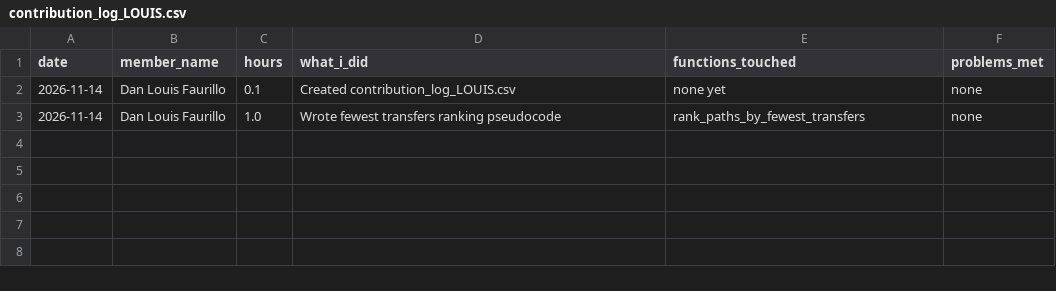
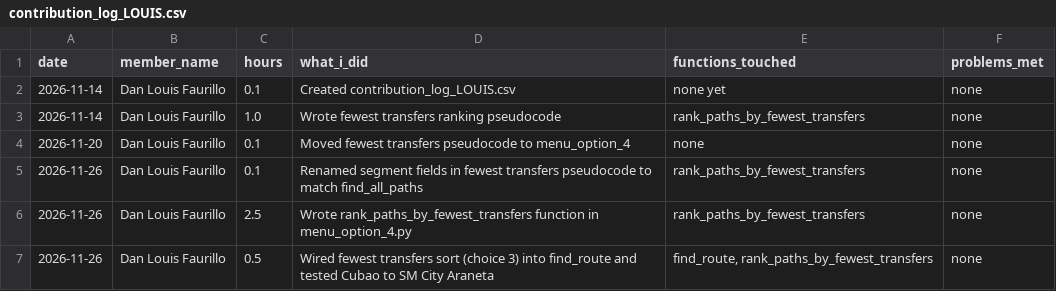
Before and after one commit to reidan-dev-upou/para_po, a CSV file: contribution_logs/contribution_log_LOUIS.csv, drawn as a sheet; the diff names each change by its address in the sheet, - before the commit and + after, or states it on an @@ line.

Commit message:
Add fewest transfers ranking and wire it into find_route

```diff
--- a/contribution_logs/contribution_log_LOUIS.csv
+++ b/contribution_logs/contribution_log_LOUIS.csv
+row 4: 2026-11-20 | Dan Louis Faurillo | 0.1 | Moved fewest transfers pseudocode to menu_option_4 | none | none
+row 5: 2026-11-26 | Dan Louis Faurillo | 0.1 | Renamed segment fields in fewest transfers pseudocode to match find_all_paths | rank_paths_by_fewest_transfers | none
+row 6: 2026-11-26 | Dan Louis Faurillo | 2.5 | Wrote rank_paths_by_fewest_transfers function in menu_option_4.py | rank_paths_by_fewest_transfers | none
+row 7: 2026-11-26 | Dan Louis Faurillo | 0.5 | Wired fewest transfers sort (choice 3) into find_route and tested Cubao to SM City Araneta | find_route, rank_paths_by_fewest_transfers | none
```
Also changed, not shown: 2 other files.
